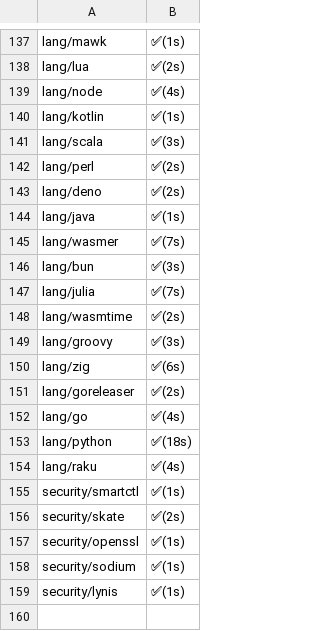
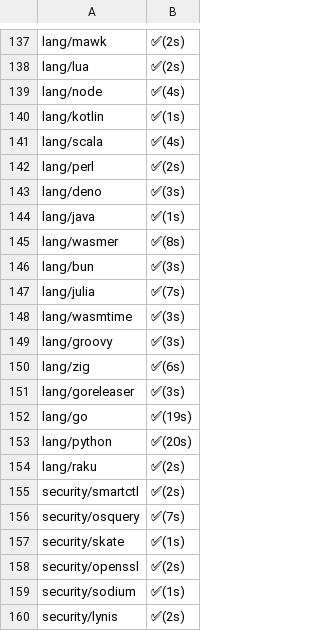
Before and after one commit to x-cmd/pkg, a CSV file: doc/smoke/linux.x64.internet.csv, drawn as a sheet; only a part is shown, gaps mark what is left out; the diff covers the shown part only.

```diff
--- a/doc/smoke/linux.x64.internet.csv
+++ b/doc/smoke/linux.x64.internet.csv
@@ -137,2 +137,2 @@
- lang/mawk , ✅(1s)
+ lang/mawk , ✅(2s)
  lang/lua , ✅(2s)
@@ -140,20 +140,21 @@
  lang/kotlin , ✅(1s)
- lang/scala , ✅(3s)
+ lang/scala , ✅(4s)
  lang/perl , ✅(2s)
- lang/deno , ✅(2s)
+ lang/deno , ✅(3s)
  lang/java , ✅(1s)
- lang/wasmer , ✅(7s)
+ lang/wasmer , ✅(8s)
  lang/bun , ✅(3s)
  lang/julia , ✅(7s)
- lang/wasmtime , ✅(2s)
+ lang/wasmtime , ✅(3s)
  lang/groovy , ✅(3s)
  lang/zig , ✅(6s)
- lang/goreleaser , ✅(2s)
- lang/go , ✅(4s)
- lang/python , ✅(18s)
- lang/raku , ✅(4s)
- security/smartctl , ✅(1s)
- security/skate , ✅(2s)
- security/openssl , ✅(1s)
+ lang/goreleaser , ✅(3s)
+ lang/go , ✅(19s)
+ lang/python , ✅(20s)
+ lang/raku , ✅(2s)
+ security/smartctl , ✅(2s)
+ security/osquery , ✅(7s)
+ security/skate , ✅(1s)
+ security/openssl , ✅(2s)
  security/sodium , ✅(1s)
- security/lynis , ✅(1s)
+ security/lynis , ✅(2s)
```
Also changed, not shown: 69 edited cells elsewhere in this file.
